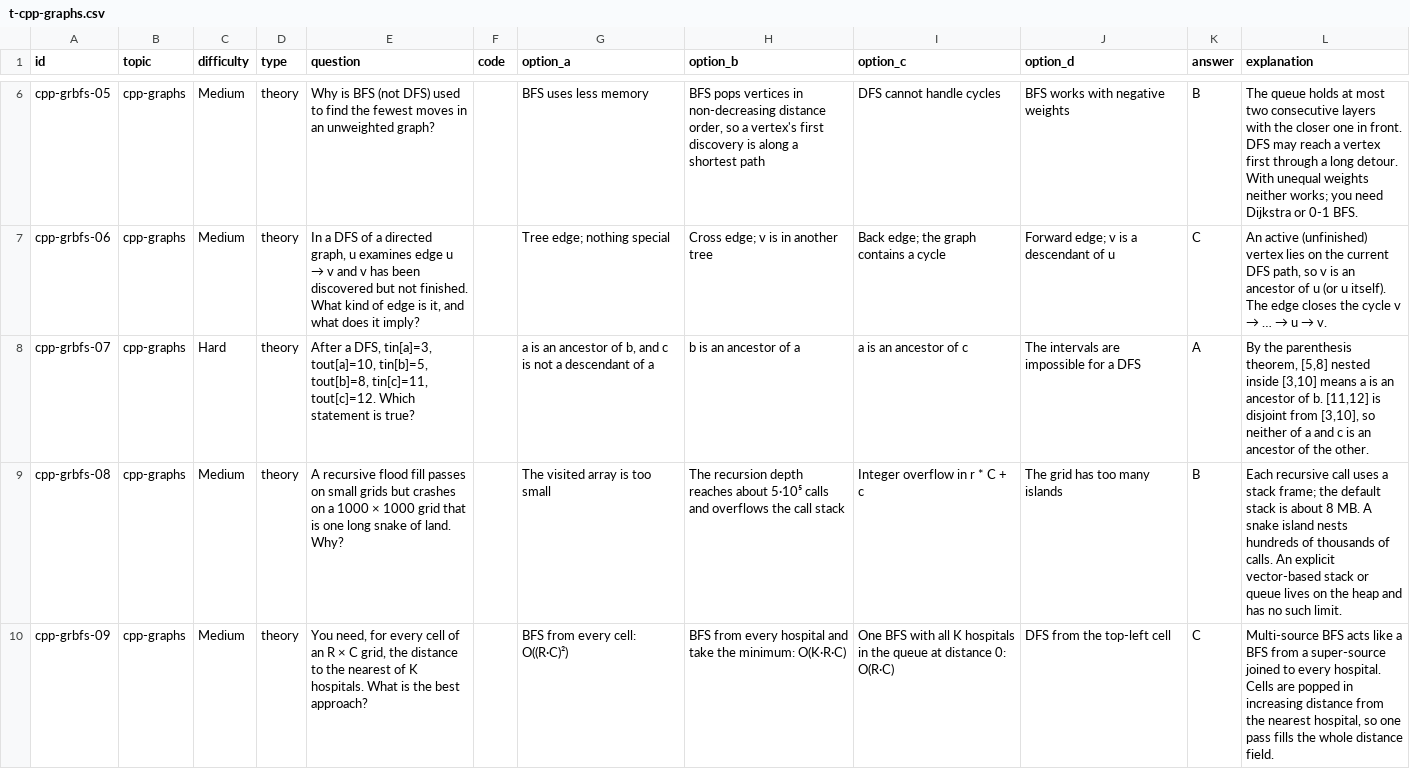
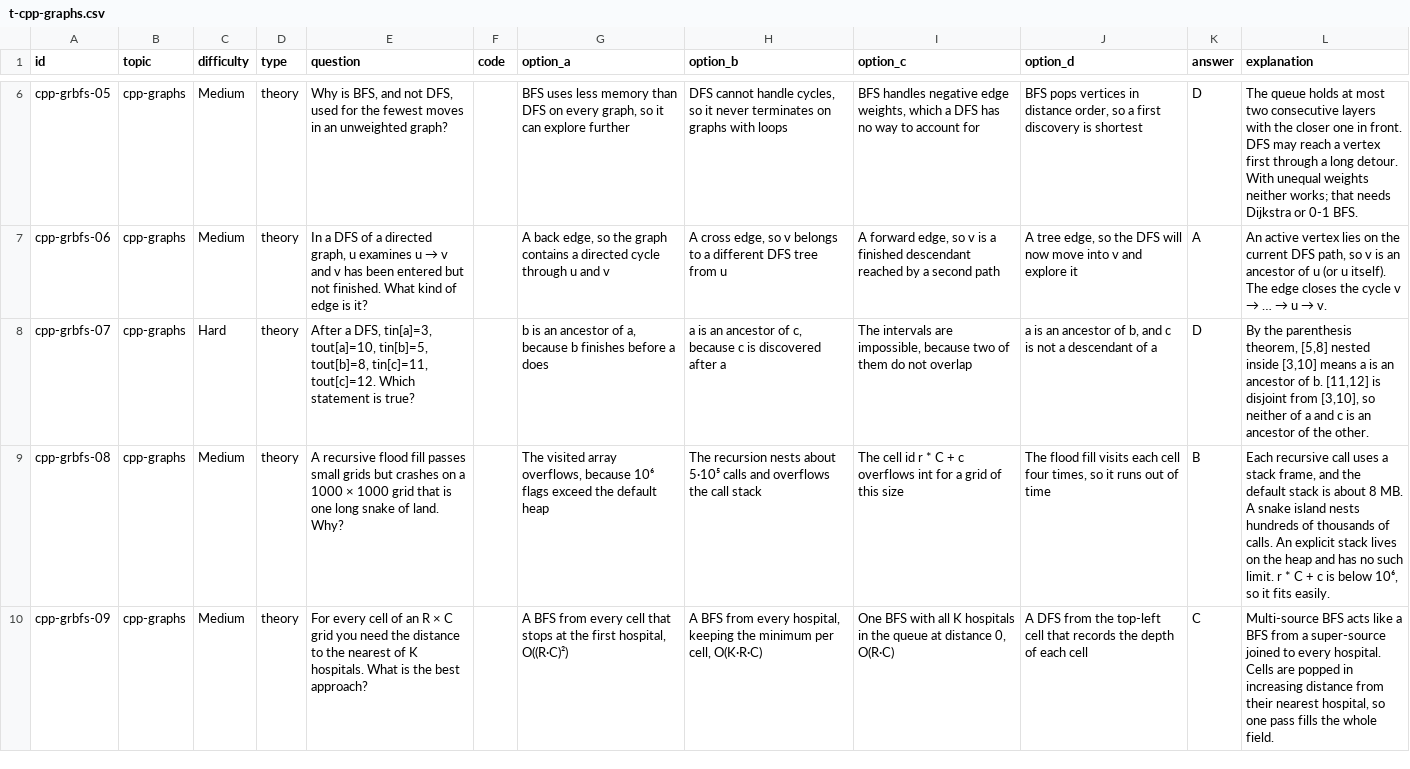
Before and after one commit to Jinadev15/coding-practice, a CSV file: content/cpp/mcq/t-cpp-graphs.csv, drawn as a sheet; only a part is shown, gaps mark what is left out; the diff covers the shown part only; the diff names each change by its address in the sheet, - before the commit and + after, or states it on an @@ line.

Commit message:
WIP: partial work from graphs/web authors and reviewer at stop

```diff
--- a/content/cpp/mcq/t-cpp-graphs.csv
+++ b/content/cpp/mcq/t-cpp-graphs.csv
-E6 (question): Why is BFS (not DFS) used to find the fewest…
+E6 (question): Why is BFS, and not DFS, used for the fewest…
-G6 (option_a): …less memory
+G6 (option_a): …less memory than DFS on every graph, so it can explore further
-H6 (option_b): BFS pops vertices in non-decreasing distance order, so a vertex's first discovery is along a shortest path
+H6 (option_b): DFS cannot handle cycles, so it never terminates on graphs with loops
-I6 (option_c): DFS cannot handle cycles
+I6 (option_c): BFS handles negative edge weights, which a DFS has no way to account for
-J6 (option_d): BFS works with negative weights
+J6 (option_d): BFS pops vertices in distance order, so a first discovery is shortest
-K6 (answer): B
+K6 (answer): D
-L6 (explanation): …neither works; you need Dijkstra or…
+L6 (explanation): …neither works; that needs Dijkstra or…
@@ E7 (question): …u examines edge u → v and v has been discovered but not finished. What kind of edge is it, and what does it imply? → …u examines u → v and v has been entered but not finished. What kind of edge is it? @@
-G7 (option_a): Tree edge; nothing special
+G7 (option_a): A back edge, so the graph contains a directed cycle through u and v
-H7 (option_b): Cross edge; v is in another tree
+H7 (option_b): A cross edge, so v belongs to a different DFS tree from u
-I7 (option_c): Back edge; the graph contains a cycle
+I7 (option_c): A forward edge, so v is a finished descendant reached by a second path
-J7 (option_d): Forward edge; v is a descendant of u
+J7 (option_d): A tree edge, so the DFS will now move into v and explore it
-K7 (answer): C
+K7 (answer): A
-L7 (explanation): An active (unfinished) vertex lies…
+L7 (explanation): An active vertex lies…
-G8 (option_a): a is an ancestor of b, and c is not a descendant of a
+G8 (option_a): b is an ancestor of a, because b finishes before a does
-H8 (option_b): b is an ancestor of a
+H8 (option_b): a is an ancestor of c, because c is discovered after a
-I8 (option_c): a is an ancestor of c
+I8 (option_c): The intervals are impossible, because two of them do not overlap
-J8 (option_d): The intervals are impossible for a DFS
+J8 (option_d): a is an ancestor of b, and c is not a descendant of a
-K8 (answer): A
+K8 (answer): D
-E9 (question): …fill passes on small grids…
+E9 (question): …fill passes small grids…
-G9 (option_a): …visited array is too small
+G9 (option_a): …visited array overflows, because 10⁶ flags exceed the default heap
-H9 (option_b): The recursion depth reaches about 5·10⁵…
+H9 (option_b): The recursion nests about 5·10⁵…
-I9 (option_c): Integer overflow in r * C + c
+I9 (option_c): The cell id r * C + c overflows int for a grid of this size
-J9 (option_d): The grid has too many islands
+J9 (option_d): The flood fill visits each cell four times, so it runs out of time
-L9 (explanation): …a stack frame; the default stack is about 8 MB. A snake island nests hundreds of thousands of calls. An explicit vector-based stack or queue lives on the heap and has no such limit.
+L9 (explanation): …a stack frame, and the default stack is about 8 MB. A snake island nests hundreds of thousands of calls. An explicit stack lives on the heap and has no such limit. r * C + c is below 10⁶, so it fits easily.
-E10 (question): You need, for every cell of an R × C grid, the distance…
+E10 (question): For every cell of an R × C grid you need the distance…
-G10 (option_a): BFS from every cell: O((R·C)²)
+G10 (option_a): A BFS from every cell that stops at the first hospital, O((R·C)²)
-H10 (option_b): BFS from every hospital and take the minimum: O(K·R·C)
+H10 (option_b): A BFS from every hospital, keeping the minimum per cell, O(K·R·C)
-I10 (option_c): …at distance 0: O(R·C)
+I10 (option_c): …at distance 0, O(R·C)
-J10 (option_d): DFS from the top-left cell
+J10 (option_d): A DFS from the top-left cell that records the depth of each cell
-L10 (explanation): …distance from the nearest hospital, so one pass fills the whole distance field.
+L10 (explanation): …distance from their nearest hospital, so one pass fills the whole field.
```
Also changed, not shown: 43 edited cells elsewhere in this file, content/cpp/mcq/t-cpp-dsa-bst.csv, content/cpp/mcq/t-cpp-dsa-tree-construction.csv, 32 other files.
